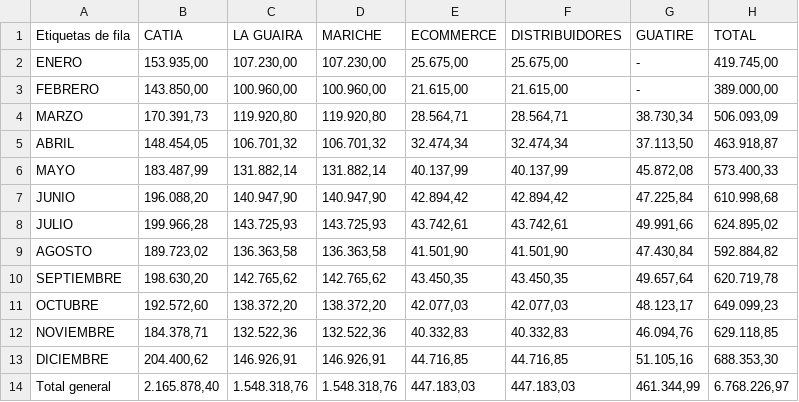
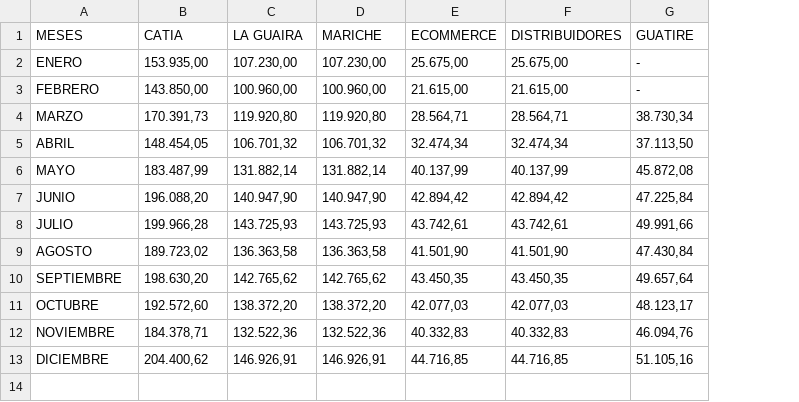
Before and after one commit to jaisanruiz-lang/dashboard-comercial-ejecutivo, a CSV file: META_2026.csv, drawn as a sheet; the diff names each change by its address in the sheet, - before the commit and + after, or states it on an @@ line.

Commit message:
Add files via upload

```diff
--- a/META_2026.csv
+++ b/META_2026.csv
-column H (TOTAL), rows 2-13: 419.745,00 | 389.000,00 | 506.093,09 | 463.918,87 | 573.400,33 | 610.998,68 | 624.895,02 | 592.884,82 | 620.719,78 | 649.099,23 | 629.118,85 | 688.353,30
-A1: Etiquetas de fila
+A1: MESES
-row 14: Total general | 2.165.878,40 | 1.548.318,76 | 1.548.318,76 | 447.183,03 | 447.183,03 | 461.344,99 | 6.768.226,97
```
